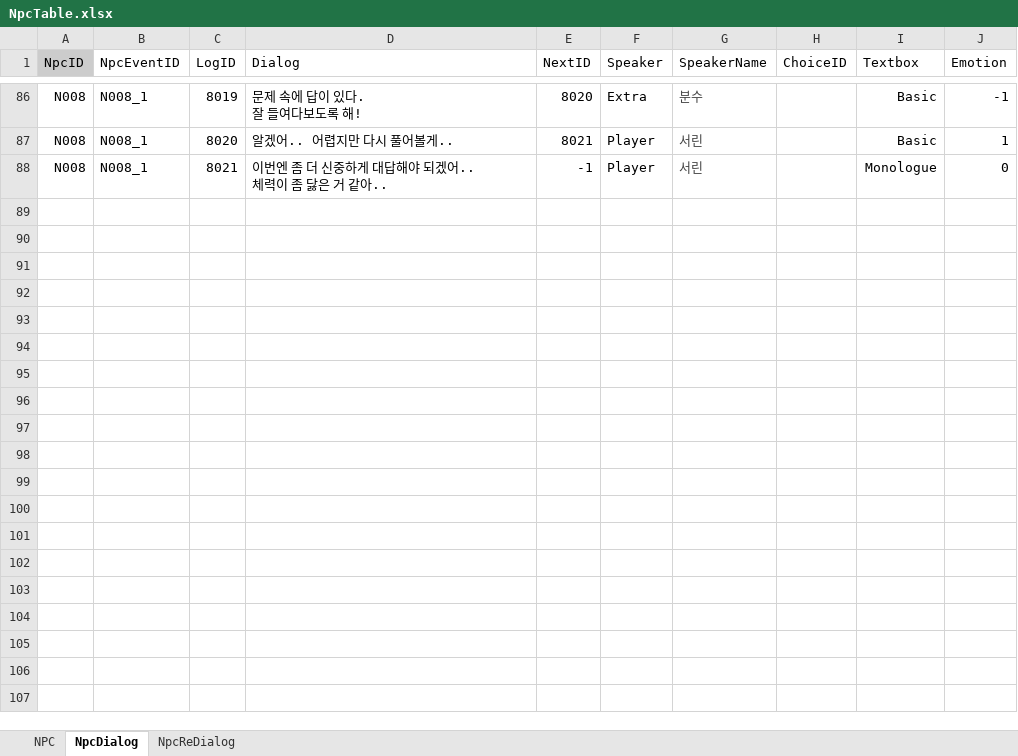
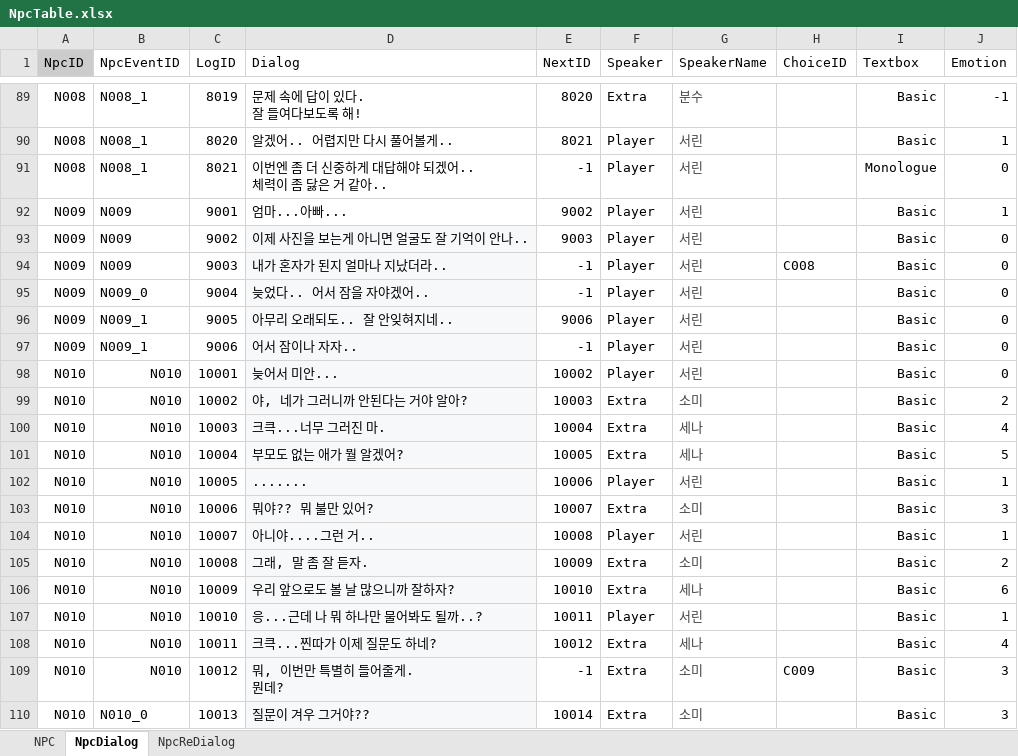
Before and after one commit to hyezzl/DreamDementor, an Excel workbook: Assets/02Script/Table/NpcTable.xlsx, sheet NpcDialog, drawn as a sheet; only a part is shown, gaps mark what is left out; values as stored, in another font and other column widths than the file's, no borders; charts and pictures and table styles not drawn; ↵ is a line break in a cell; the diff covers the shown part only; the diff names each change by its address in the sheet, - before the commit and + after, or states it on an @@ line.

```diff
--- a/Assets/02Script/Table/NpcTable.xlsx (sheet NpcDialog)
+++ b/Assets/02Script/Table/NpcTable.xlsx (sheet NpcDialog)
+row 92: N009 | N009 | 9001 | 엄마...아빠... | 9002 | Player | 서린 |  | Basic | 1
+row 93: N009 | N009 | 9002 | 이제 사진을 보는게 아니면 얼굴도 잘 기억이 안나.. | 9003 | Player | 서린 |  | Basic | 0
+row 94: N009 | N009 | 9003 | 내가 혼자가 된지 얼마나 지났더라.. | -1 | Player | 서린 | C008 | Basic | 0
+row 95: N009 | N009_0 | 9004 | 늦었다.. 어서 잠을 자야겠어.. | -1 | Player | 서린 |  | Basic | 0
+row 96: N009 | N009_1 | 9005 | 아무리 오래되도.. 잘 안잊혀지네.. | 9006 | Player | 서린 |  | Basic | 0
+row 97: N009 | N009_1 | 9006 | 어서 잠이나 자자.. | -1 | Player | 서린 |  | Basic | 0
+row 98: N010 | N010 | 10001 | 늦어서 미안... | 10002 | Player | 서린 |  | Basic | 0
+row 99: N010 | N010 | 10002 | 야, 네가 그러니까 안된다는 거야 알아? | 10003 | Extra | 소미 |  | Basic | 2
+row 100: N010 | N010 | 10003 | 크큭...너무 그러진 마. | 10004 | Extra | 세나 |  | Basic | 4
+row 101: N010 | N010 | 10004 | 부모도 없는 애가 뭘 알겠어? | 10005 | Extra | 세나 |  | Basic | 5
+row 102: N010 | N010 | 10005 | ....... | 10006 | Player | 서린 |  | Basic | 1
+row 103: N010 | N010 | 10006 | 뭐야?? 뭐 불만 있어? | 10007 | Extra | 소미 |  | Basic | 3
+row 104: N010 | N010 | 10007 | 아니야....그런 거.. | 10008 | Player | 서린 |  | Basic | 1
+row 105: N010 | N010 | 10008 | 그래, 말 좀 잘 듣자. | 10009 | Extra | 소미 |  | Basic | 2
+row 106: N010 | N010 | 10009 | 우리 앞으로도 볼 날 많으니까 잘하자? | 10010 | Extra | 세나 |  | Basic | 6
+row 107: N010 | N010 | 10010 | 응...근데 나 뭐 하나만 물어봐도 될까..? | 10011 | Player | 서린 |  | Basic | 1
+row 108: N010 | N010 | 10011 | 크큭...찐따가 이제 질문도 하네? | 10012 | Extra | 세나 |  | Basic | 4
+row 109: N010 | N010 | 10012 | 뭐, 이번만 특별히 들어줄게. ↵ 뭔데? | -1 | Extra | 소미 | C009 | Basic | 3
+row 110: N010 | N010_0 | 10013 | 질문이 겨우 그거야?? | 10014 | Extra | 소미 |  | Basic | 3
```
Also changed, not shown: 27 added rows and 2 edited cells elsewhere in this sheet, sheet NpcReDialog, sheet NPC, Assets/02Script/Table/EventTable.xlsx, 17 other files.
